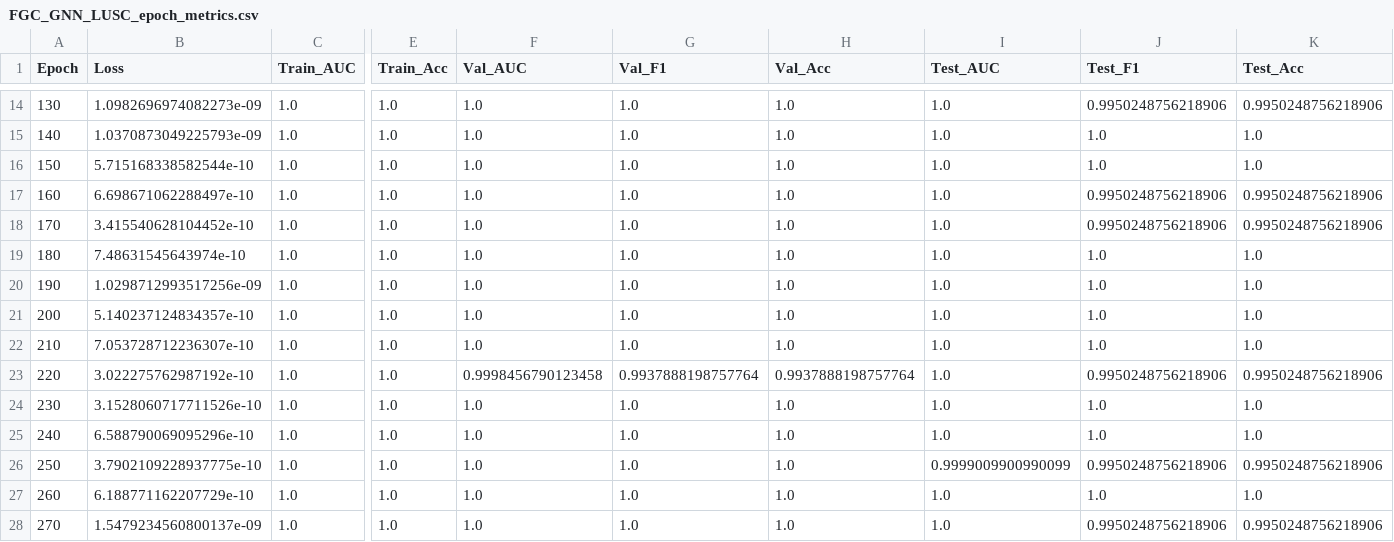
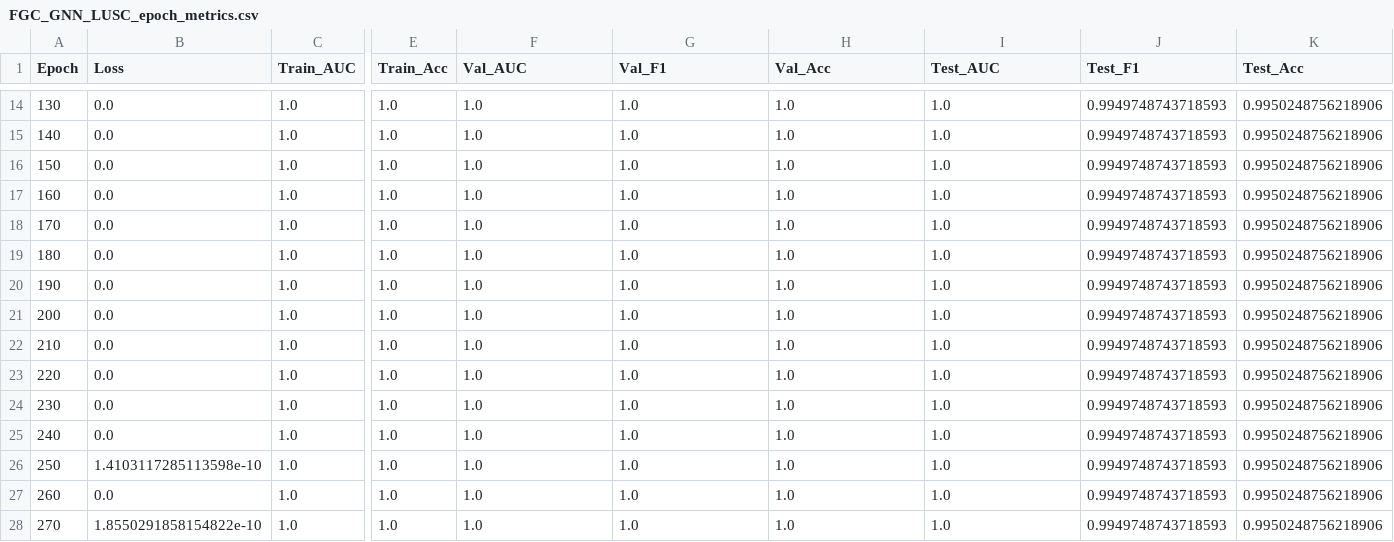
Before and after one commit to AnushreeB96/FGC_GNN-Fuzzy-Graph-Covering-based-Graph-Neural-Networks-, a CSV file: FGC-GNN/Output_Files/LUSC_output/FGC_GNN_LUSC_epoch_metrics.csv, drawn as a sheet; only a part is shown, gaps mark what is left out; the diff covers the shown part only; the diff names each change by its address in the sheet, - before the commit and + after, or states it on an @@ line.

```diff
--- a/FGC-GNN/Output_Files/LUSC_output/FGC_GNN_LUSC_epoch_metrics.csv
+++ b/FGC-GNN/Output_Files/LUSC_output/FGC_GNN_LUSC_epoch_metrics.csv
-B14 (Loss): 1.0982696974082273e-09
+B14 (Loss): 0.0
-J14 (Test_F1): 0.9950248756218906
+J14 (Test_F1): 0.9949748743718593
-B15 (Loss): 1.0370873049225793e-09
+B15 (Loss): 0.0
-J15:J16 (Test_F1): 1.0
+J15:J16 (Test_F1): 0.9949748743718593
-K15:K16 (Test_Acc): 1.0
+K15:K16 (Test_Acc): 0.9950248756218906
-B16 (Loss): 5.715168338582544e-10
+B16 (Loss): 0.0
-B17 (Loss): 6.698671062288497e-10
+B17 (Loss): 0.0
-J17:J18 (Test_F1): 0.9950248756218906
+J17:J18 (Test_F1): 0.9949748743718593
-B18 (Loss): 3.415540628104452e-10
+B18 (Loss): 0.0
-B19 (Loss): 7.48631545643974e-10
+B19 (Loss): 0.0
-J19:J22 (Test_F1): 1.0
+J19:J22 (Test_F1): 0.9949748743718593
-K19:K22 (Test_Acc): 1.0
+K19:K22 (Test_Acc): 0.9950248756218906
-B20 (Loss): 1.0298712993517256e-09
+B20 (Loss): 0.0
-B21 (Loss): 5.140237124834357e-10
+B21 (Loss): 0.0
-B22 (Loss): 7.053728712236307e-10
+B22 (Loss): 0.0
-B23 (Loss): 3.022275762987192e-10
+B23 (Loss): 0.0
-F23 (Val_AUC): 0.9998456790123458
+F23 (Val_AUC): 1.0
-G23 (Val_F1): 0.9937888198757764
+G23 (Val_F1): 1.0
-H23 (Val_Acc): 0.9937888198757764
+H23 (Val_Acc): 1.0
-J23 (Test_F1): 0.9950248756218906
+J23 (Test_F1): 0.9949748743718593
-B24 (Loss): 3.1528060717711526e-10
+B24 (Loss): 0.0
-J24:J25 (Test_F1): 1.0
+J24:J25 (Test_F1): 0.9949748743718593
-K24:K25 (Test_Acc): 1.0
+K24:K25 (Test_Acc): 0.9950248756218906
-B25 (Loss): 6.588790069095296e-10
+B25 (Loss): 0.0
-B26 (Loss): 3.7902109228937775e-10
+B26 (Loss): 1.4103117285113598e-10
-I26 (Test_AUC): 0.9999009900990099
+I26 (Test_AUC): 1.0
-J26 (Test_F1): 0.9950248756218906
+J26 (Test_F1): 0.9949748743718593
-B27 (Loss): 6.188771162207729e-10
+B27 (Loss): 0.0
-J27 (Test_F1): 1.0
+J27 (Test_F1): 0.9949748743718593
-K27 (Test_Acc): 1.0
+K27 (Test_Acc): 0.9950248756218906
-B28 (Loss): 1.5479234560800137e-09
+B28 (Loss): 1.8550291858154822e-10
-J28 (Test_F1): 0.9950248756218906
+J28 (Test_F1): 0.9949748743718593
```
Also changed, not shown: 1 removed row and 87 edited cells elsewhere in this file, FGC-GNN/Output_Files/BRCA_output/FGC_GNN_BRCA_cv_results.csv, FGC-GNN/Output_Files/BRCA_output/FGC_GNN_BRCA_final_training_curve.csv, 25 other files.
